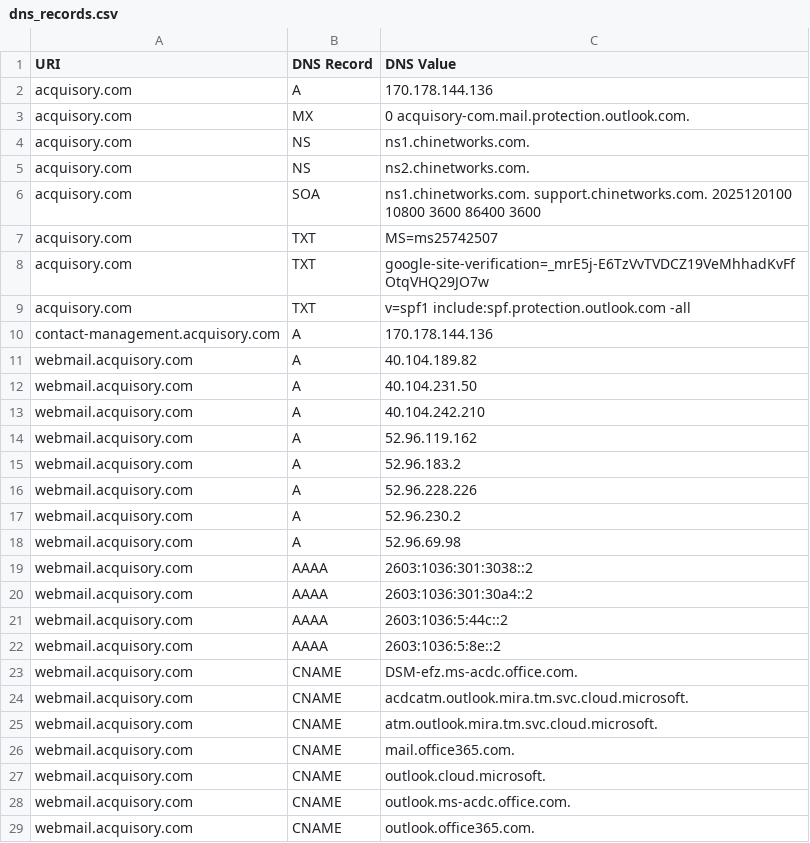
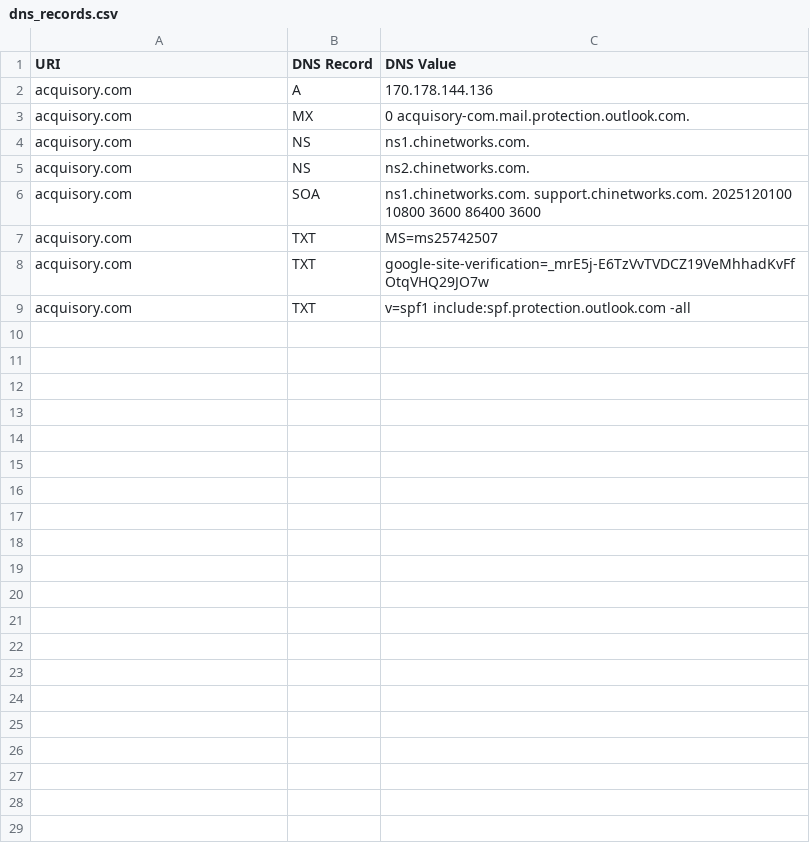
Before and after one commit to ayushmanchhabra/baseline, a CSV file: targets/acquisory.com/dns_records.csv, drawn as a sheet.

```diff
--- a/targets/acquisory.com/dns_records.csv
+++ b/targets/acquisory.com/dns_records.csv
@@ -9,21 +9 @@ acquisory.com,TXT,"google-site-verification=_mrE5j-E6TzVvTVDCZ19VeMhhadKvFfOtqVH
 acquisory.com,TXT,"v=spf1 include:spf.protection.outlook.com -all"
-contact-management.acquisory.com,A,170.178.144.136
-webmail.acquisory.com,A,40.104.189.82
-webmail.acquisory.com,A,40.104.231.50
-webmail.acquisory.com,A,40.104.242.210
-webmail.acquisory.com,A,52.96.119.162
-webmail.acquisory.com,A,52.96.183.2
-webmail.acquisory.com,A,52.96.228.226
-webmail.acquisory.com,A,52.96.230.2
-webmail.acquisory.com,A,52.96.69.98
-webmail.acquisory.com,AAAA,2603:1036:301:3038::2
-webmail.acquisory.com,AAAA,2603:1036:301:30a4::2
-webmail.acquisory.com,AAAA,2603:1036:5:44c::2
-webmail.acquisory.com,AAAA,2603:1036:5:8e::2
-webmail.acquisory.com,CNAME,DSM-efz.ms-acdc.office.com.
-webmail.acquisory.com,CNAME,acdcatm.outlook.mira.tm.svc.cloud.microsoft.
-webmail.acquisory.com,CNAME,atm.outlook.mira.tm.svc.cloud.microsoft.
-webmail.acquisory.com,CNAME,mail.office365.com.
-webmail.acquisory.com,CNAME,outlook.cloud.microsoft.
-webmail.acquisory.com,CNAME,outlook.ms-acdc.office.com.
-webmail.acquisory.com,CNAME,outlook.office365.com.
```
Also changed, not shown: targets/acquisory.com/tls_certificates.csv, targets/asyncawakestudio/dns_records.csv, 3 other files.
